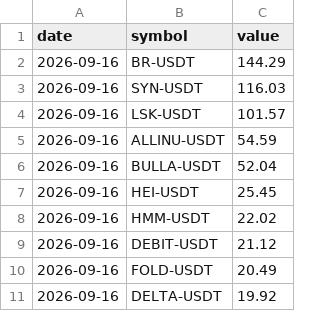
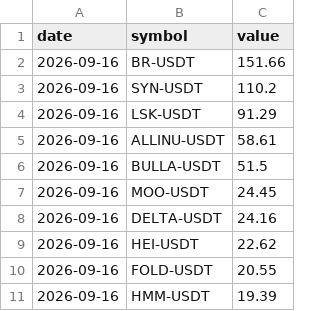
Before and after one commit to Ledrec/Bot, a CSV file: bingx_top_10_futures_changes.csv, drawn as a sheet.

```diff
--- a/bingx_top_10_futures_changes.csv
+++ b/bingx_top_10_futures_changes.csv
@@ -1,11 +1,11 @@
 date,symbol,value
-2026-09-16,BR-USDT,144.29
-2026-09-16,SYN-USDT,116.03
-2026-09-16,LSK-USDT,101.57
-2026-09-16,ALLINU-USDT,54.59
-2026-09-16,BULLA-USDT,52.04
-2026-09-16,HEI-USDT,25.45
-2026-09-16,HMM-USDT,22.02
-2026-09-16,DEBIT-USDT,21.12
-2026-09-16,FOLD-USDT,20.49
-2026-09-16,DELTA-USDT,19.92
+2026-09-16,BR-USDT,151.66
+2026-09-16,SYN-USDT,110.2
+2026-09-16,LSK-USDT,91.29
+2026-09-16,ALLINU-USDT,58.61
+2026-09-16,BULLA-USDT,51.5
+2026-09-16,MOO-USDT,24.45
+2026-09-16,DELTA-USDT,24.16
+2026-09-16,HEI-USDT,22.62
+2026-09-16,FOLD-USDT,20.55
+2026-09-16,HMM-USDT,19.39
```
